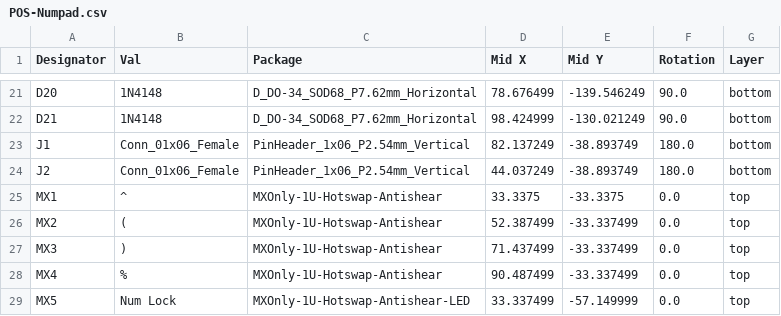
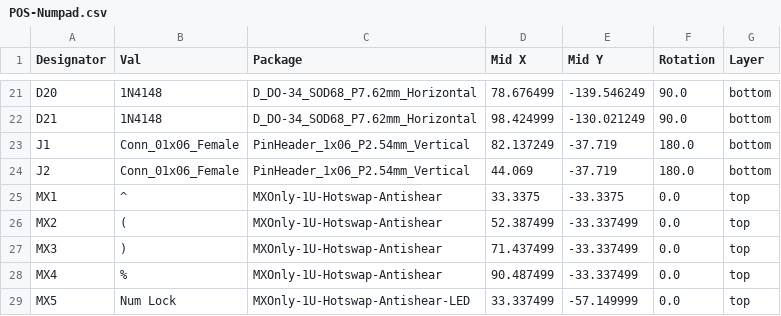
Before and after one commit to MichaelRLee/Custom-Keyboard-PCB, a CSV file: Numpad/jlcpcb/assembly/POS-Numpad.csv, drawn as a sheet; only a part is shown, gaps mark what is left out.

```diff
--- a/Numpad/jlcpcb/assembly/POS-Numpad.csv
+++ b/Numpad/jlcpcb/assembly/POS-Numpad.csv
@@ -22,4 +22,4 @@ D20,1N4148,D_DO-34_SOD68_P7.62mm_Horizontal,78.676499,-139.546249,90.0,bottom
 D21,1N4148,D_DO-34_SOD68_P7.62mm_Horizontal,98.424999,-130.021249,90.0,bottom
-J1,Conn_01x06_Female,PinHeader_1x06_P2.54mm_Vertical,82.137249,-38.893749,180.0,bottom
-J2,Conn_01x06_Female,PinHeader_1x06_P2.54mm_Vertical,44.037249,-38.893749,180.0,bottom
+J1,Conn_01x06_Female,PinHeader_1x06_P2.54mm_Vertical,82.137249,-37.719,180.0,bottom
+J2,Conn_01x06_Female,PinHeader_1x06_P2.54mm_Vertical,44.069,-37.719,180.0,bottom
 MX1,^,MXOnly-1U-Hotswap-Antishear,33.3375,-33.3375,0.0,top
```
Also changed, not shown: Numpad/jlcpcb/assembly/BOM-Numpad.csv, 18 other files.
